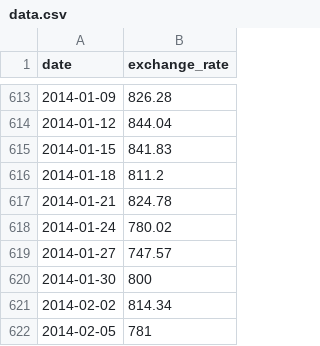
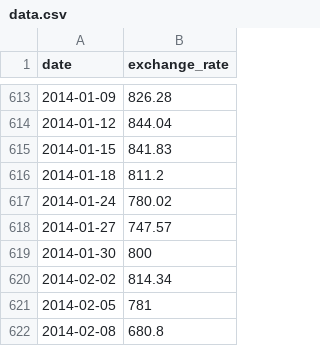
Before and after one commit to SalamSibai/Cpps, a CSV file: Cpp09/ex00/data.csv, drawn as a sheet; only a part is shown, gaps mark what is left out; the shorter side is filled out with more unchanged rows.

```diff
--- a/Cpp09/ex00/data.csv
+++ b/Cpp09/ex00/data.csv
@@ -616,3 +616,2 @@ date,exchange_rate
 2014-01-18,811.2
-2014-01-21,824.78
 2014-01-24,780.02
```
Also changed, not shown: 6 other files.
